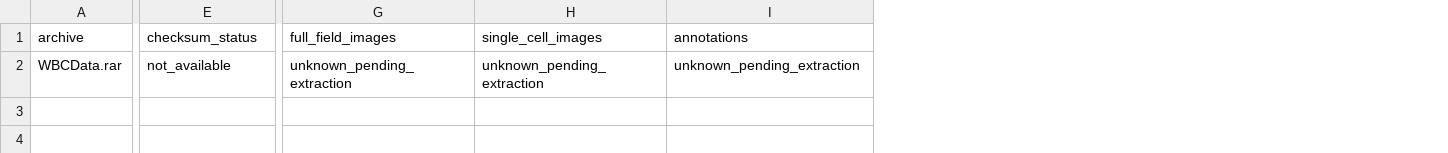
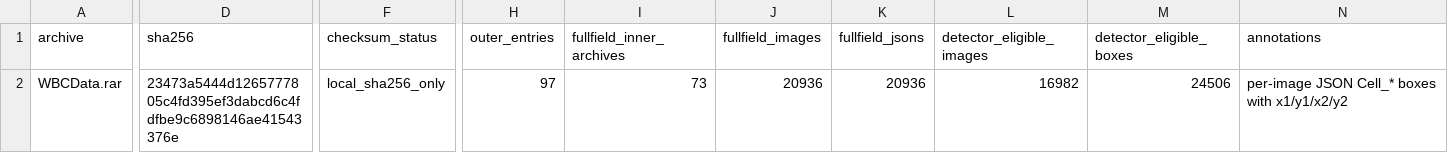
Before and after one commit to wowito68/Topology-Aware-Open-Set-Recognition-for-Normal-and-Abnormal-White-Blood-Cell-Morphology, a CSV file: artifacts/data_audit/delivery11/raabin_archive_inventory.csv, drawn as a sheet; only a part is shown, gaps mark what is left out; removed rows and columns are numbered as before the commit, all else as after; the diff covers the shown part only; the diff names each change by its address in the sheet, - before the commit and + after, or states it on an @@ line.

Commit message:
Delivery 1.1: materialize Raabin full-field detector data

```diff
--- a/artifacts/data_audit/delivery11/raabin_archive_inventory.csv
+++ b/artifacts/data_audit/delivery11/raabin_archive_inventory.csv
+column D (sha256), row 2: 23473a5444d1265777805c4fd395ef3dabcd6c4fdfbe9c6898146ae41543376e
-column G (full_field_images), row 2: unknown_pending_extraction
-column H (single_cell_images), row 2: unknown_pending_extraction
+column H (outer_entries), row 2: 97
+column I (fullfield_inner_archives), row 2: 73
+column J (fullfield_images), row 2: 20936
+column K (fullfield_jsons), row 2: 20936
+column L (detector_eligible_images), row 2: 16982
+column M (detector_eligible_boxes), row 2: 24506
-F2 (checksum_status): not_available
+F2 (checksum_status): local_sha256_only
-N2 (annotations): unknown_pending_extraction
+N2 (annotations): per-image JSON Cell_* boxes with x1/y1/x2/y2
```
Also changed, not shown: 2 edited cells elsewhere in this file, artifacts/remote_inventory/delivery11_remote_artifacts.csv, 11 other files.
